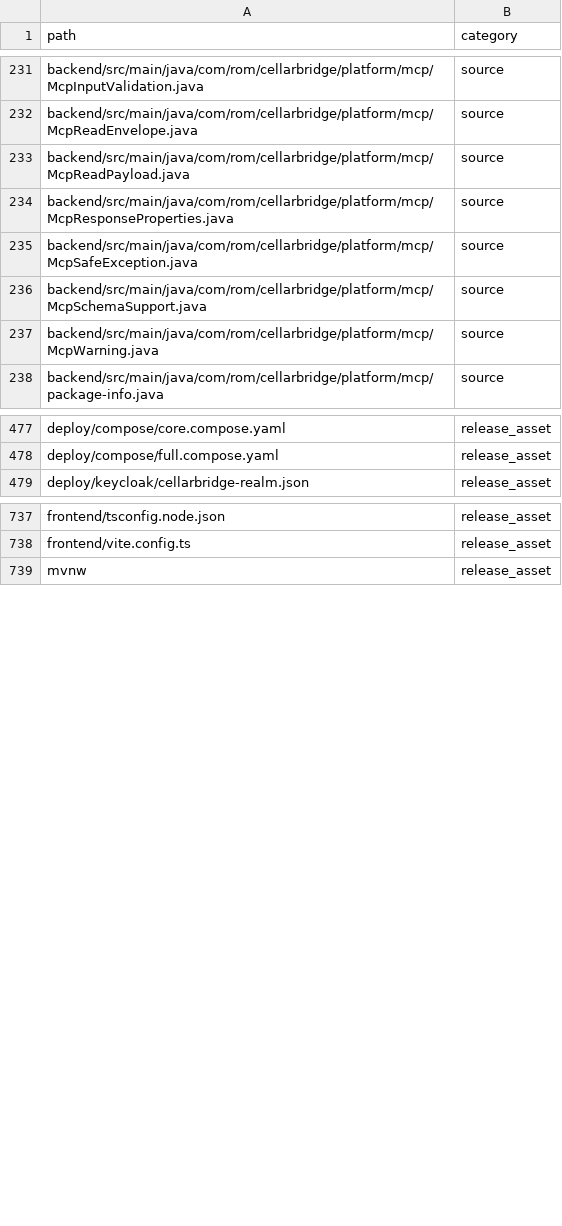
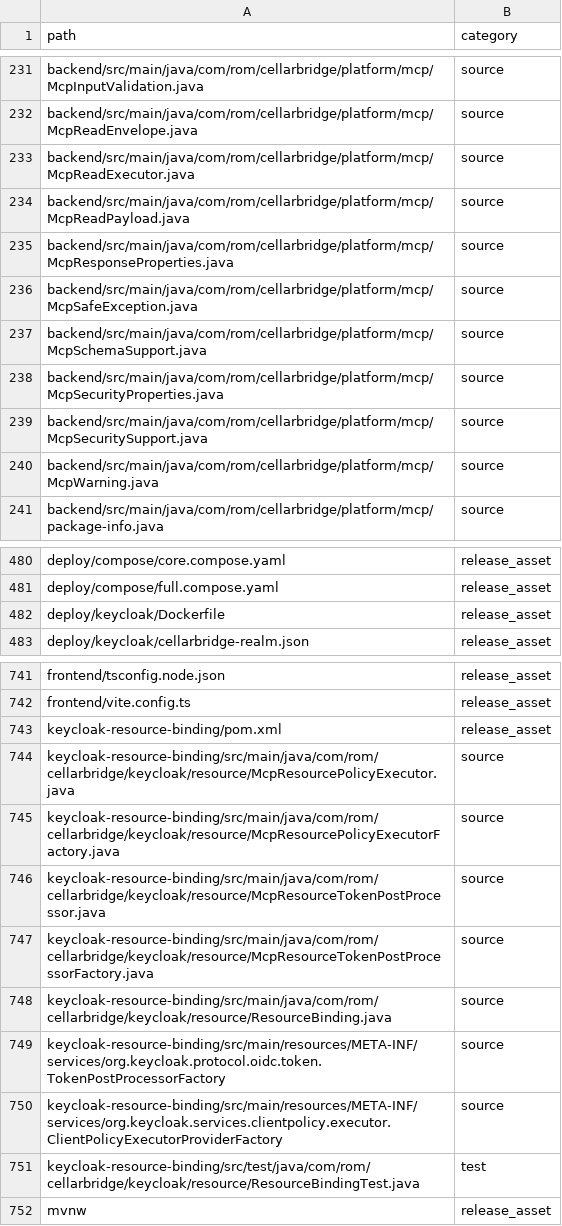
Before and after one commit to RomanticHW/cellarbridge-platform, a TSV file: docs/evidence/release/tracked-file-inventory.tsv, drawn as a sheet; only a part is shown, gaps mark what is left out.

```diff
--- a/docs/evidence/release/tracked-file-inventory.tsv
+++ b/docs/evidence/release/tracked-file-inventory.tsv
@@ -232,2 +232,3 @@ backend/src/main/java/com/rom/cellarbridge/platform/mcp/McpInputValidation.java
 backend/src/main/java/com/rom/cellarbridge/platform/mcp/McpReadEnvelope.java	source
+backend/src/main/java/com/rom/cellarbridge/platform/mcp/McpReadExecutor.java	source
 backend/src/main/java/com/rom/cellarbridge/platform/mcp/McpReadPayload.java	source
@@ -236,2 +237,4 @@ backend/src/main/java/com/rom/cellarbridge/platform/mcp/McpSafeException.java	so
 backend/src/main/java/com/rom/cellarbridge/platform/mcp/McpSchemaSupport.java	source
+backend/src/main/java/com/rom/cellarbridge/platform/mcp/McpSecurityProperties.java	source
+backend/src/main/java/com/rom/cellarbridge/platform/mcp/McpSecuritySupport.java	source
 backend/src/main/java/com/rom/cellarbridge/platform/mcp/McpWarning.java	source
@@ -478,2 +481,3 @@ deploy/compose/core.compose.yaml	release_asset
 deploy/compose/full.compose.yaml	release_asset
+deploy/keycloak/Dockerfile	release_asset
 deploy/keycloak/cellarbridge-realm.json	release_asset
@@ -738,2 +742,11 @@ frontend/tsconfig.node.json	release_asset
 frontend/vite.config.ts	release_asset
+keycloak-resource-binding/pom.xml	release_asset
+keycloak-resource-binding/src/main/java/com/rom/cellarbridge/keycloak/resource/McpResourcePolicyExecutor.java	source
+keycloak-resource-binding/src/main/java/com/rom/cellarbridge/keycloak/resource/McpResourcePolicyExecutorFactory.java	source
+keycloak-resource-binding/src/main/java/com/rom/cellarbridge/keycloak/resource/McpResourceTokenPostProcessor.java	source
+keycloak-resource-binding/src/main/java/com/rom/cellarbridge/keycloak/resource/McpResourceTokenPostProcessorFactory.java	source
+keycloak-resource-binding/src/main/java/com/rom/cellarbridge/keycloak/resource/ResourceBinding.java	source
+keycloak-resource-binding/src/main/resources/META-INF/services/org.keycloak.protocol.oidc.token.TokenPostProcessorFactory	source
+keycloak-resource-binding/src/main/resources/META-INF/services/org.keycloak.services.clientpolicy.executor.ClientPolicyExecutorProviderFactory	source
+keycloak-resource-binding/src/test/java/com/rom/cellarbridge/keycloak/resource/ResourceBindingTest.java	test
 mvnw	release_asset
```
Also changed, not shown: 55 other files.
